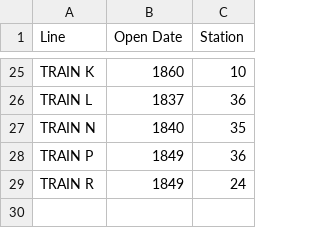
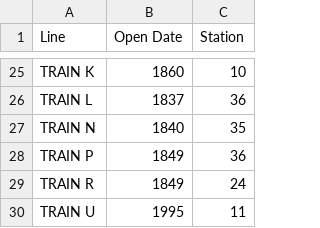
Before and after one commit to sydibyd/Data, a CSV file: Paris Metro Time-Line.csv, drawn as a sheet; only a part is shown, gaps mark what is left out.

Commit message:
Update Paris Metro Time-Line.csv

```diff
--- a/Paris Metro Time-Line.csv
+++ b/Paris Metro Time-Line.csv
@@ -29 +29,2 @@ TRAIN P,	1849,	36
 TRAIN R,	1849,	24
+TRAIN U,	1995,	11
```
